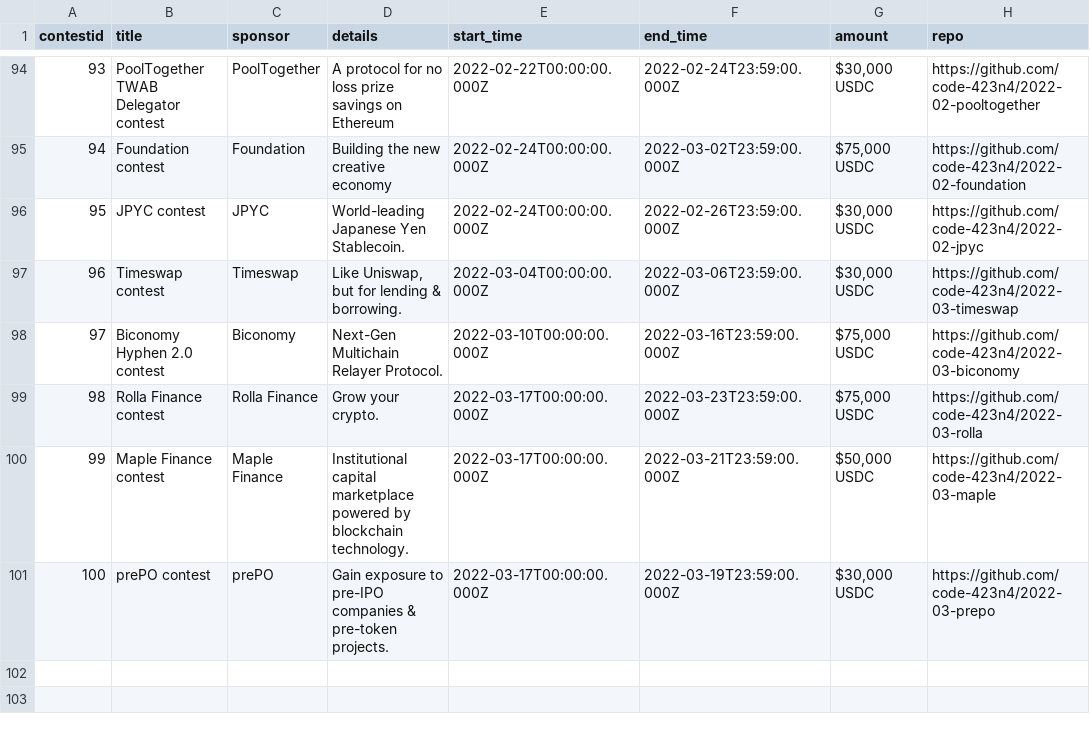
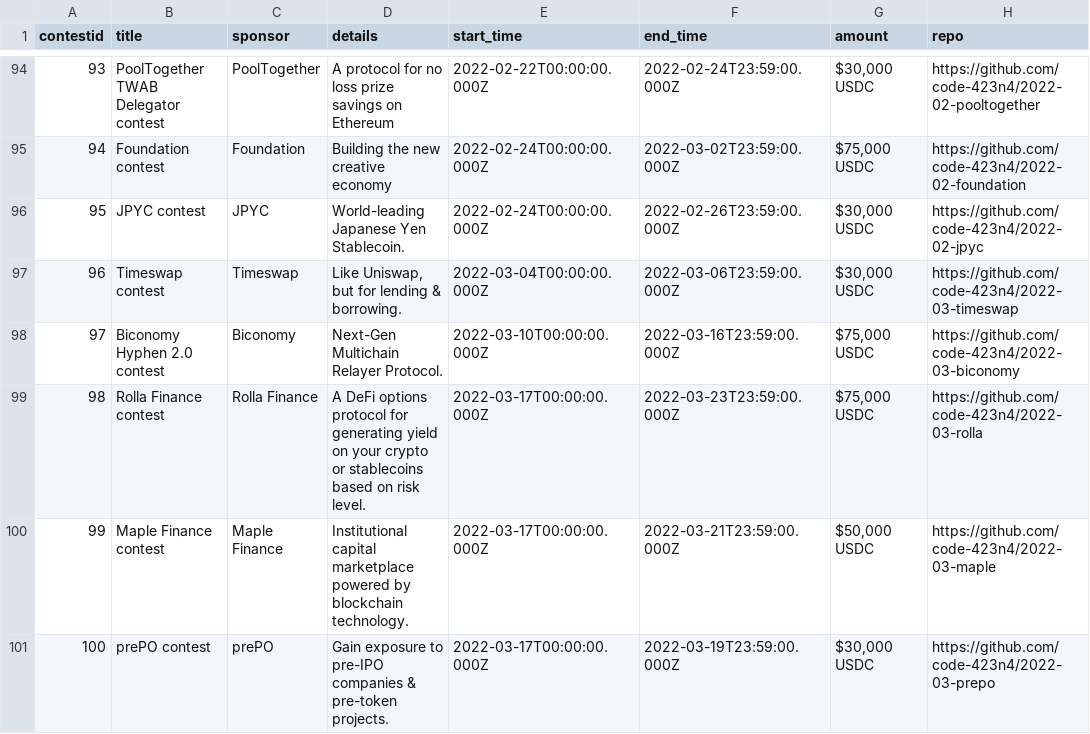
Before and after one commit to code-423n4/code423n4.com, a CSV file: _data/contests/contests.csv, drawn as a sheet; only a part is shown, gaps mark what is left out; the diff names each change by its address in the sheet, - before the commit and + after, or states it on an @@ line.

Commit message:
Update contests.csv

```diff
--- a/_data/contests/contests.csv
+++ b/_data/contests/contests.csv
-D99 (details): Grow your crypto.
+D99 (details): A DeFi options protocol for generating yield on your crypto or stablecoins based on risk level.
```
